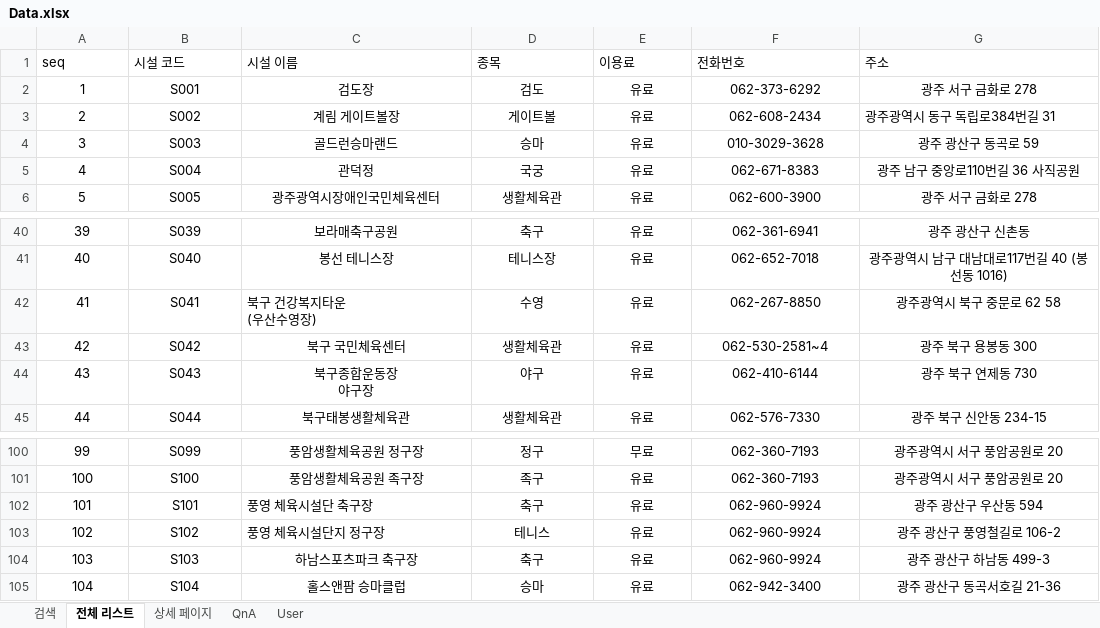
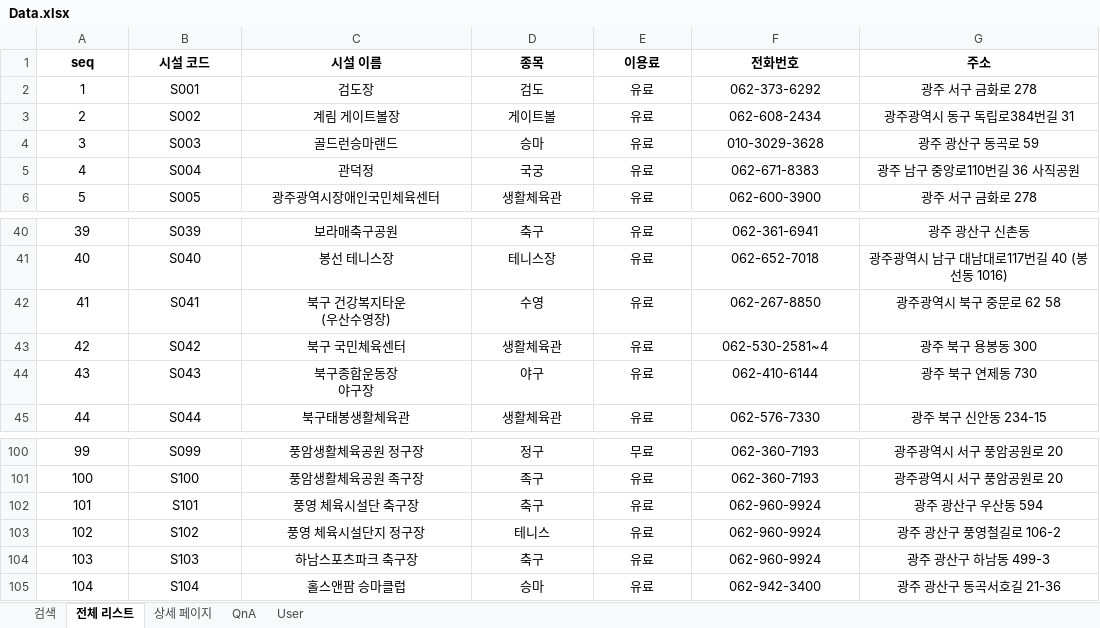
Before and after one commit to Eungyeol41/Sports_Project, an Excel workbook: DBMS/Data.xlsx, sheet 전체 리스트, drawn as a sheet; only a part is shown, gaps mark what is left out; values as stored, in another font and other column widths than the file's, no borders; the diff names each change by its address in the sheet, - before the commit and + after, or states it on an @@ line.

```diff
--- a/DBMS/Data.xlsx (sheet 전체 리스트)
+++ b/DBMS/Data.xlsx (sheet 전체 리스트)
@@ A1:G1 bold: off → on, alignment: left → center @@
-G3 alignment: left
+G3 alignment: center
-C42 alignment: left
+C42 alignment: center
-C102:C103 alignment: left
+C102:C103 alignment: center
```
Also changed, not shown: sheet QnA, sheet User, sheet 상세 페이지, 18 other files.
